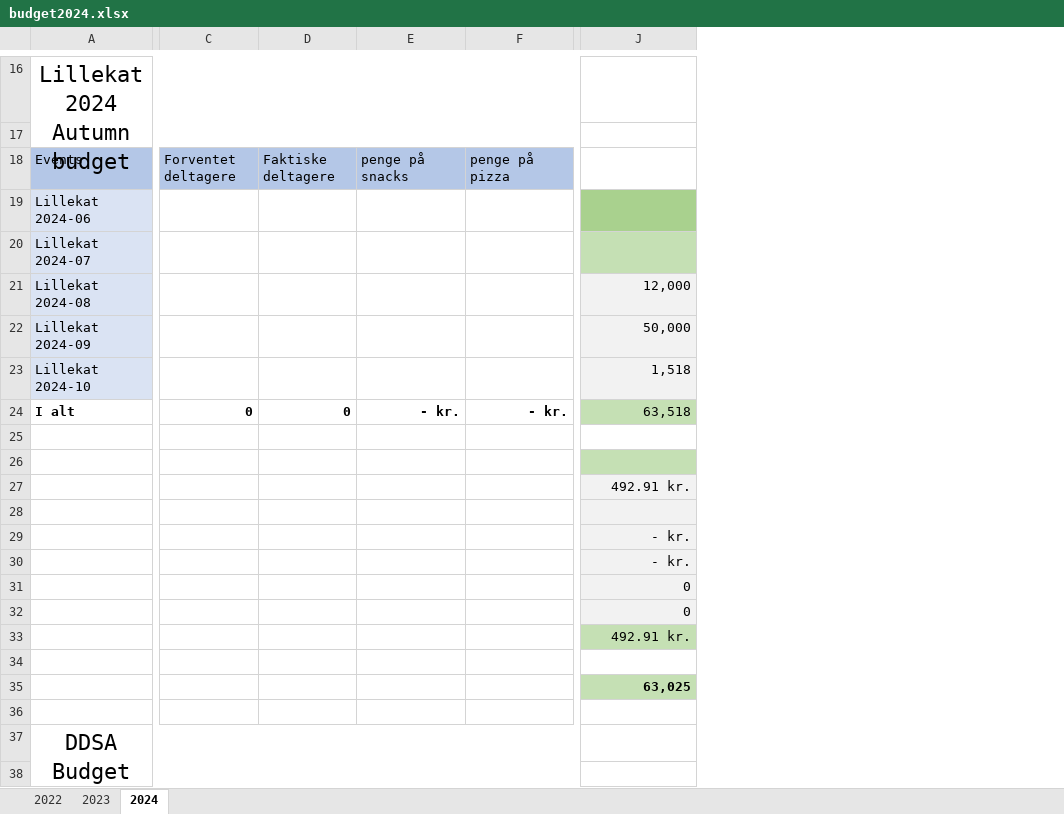
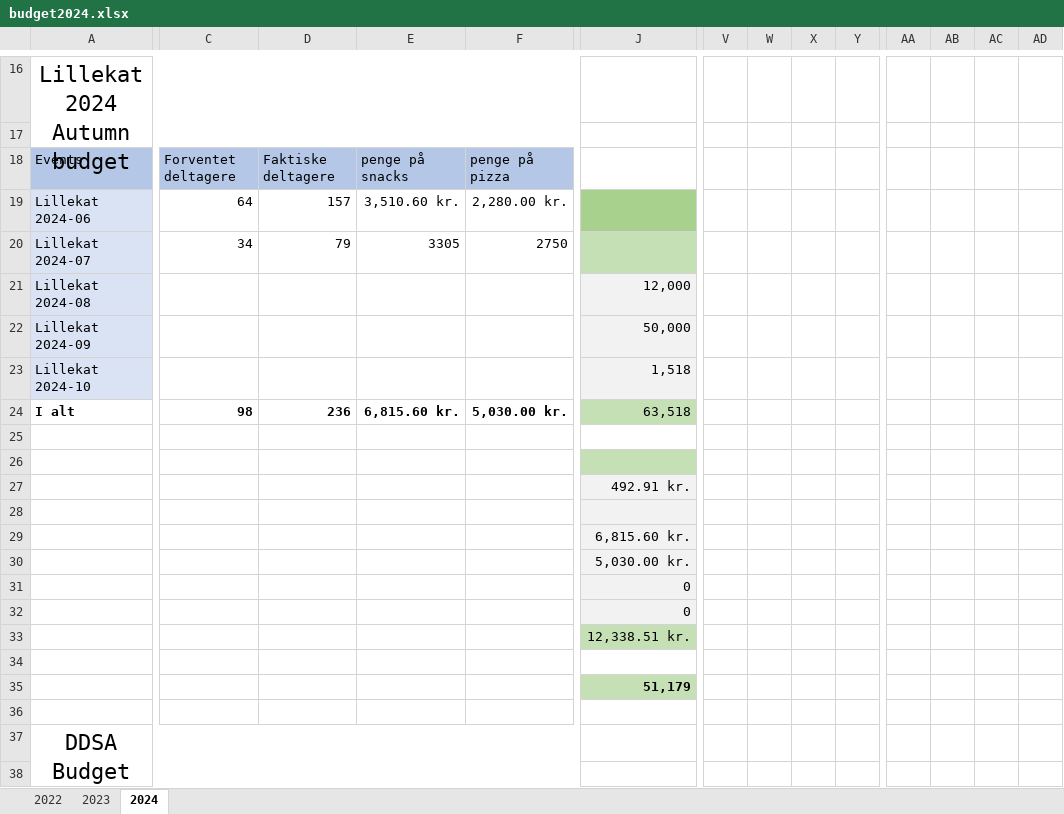
Before and after one commit to lillekat/lillekat.github.io, an Excel workbook: budget/budget2024.xlsx, sheet 2024, drawn as a sheet; only a part is shown, gaps mark what is left out; values as stored, in another font and other column widths than the file's, no borders; the diff covers the shown part only; the diff names each change by its address in the sheet, - before the commit and + after, or states it on an @@ line.

```diff
--- a/budget/budget2024.xlsx (sheet 2024)
+++ b/budget/budget2024.xlsx (sheet 2024)
+column V, empty
+column W, empty
+column X, empty
+column Y, empty
+column AA, empty
+column AB, empty
+column AC, empty
+column AD, empty
-C19: (empty)
+C19: 64
-D19: (empty)
+D19: 157
-E19: (empty)
+E19: 3,510.60 kr.
-F19: (empty)
+F19: 2,280.00 kr.
-C20: (empty)
+C20: 34
-D20: (empty)
+D20: 79
-E20: (empty)
+E20: 3305
-F20: (empty)
+F20: 2750
-C24: 0
+C24: 98
-D24: 0
+D24: 236
-E24: - kr.
+E24: 6,815.60 kr.
-F24: - kr.
+F24: 5,030.00 kr.
-J29: - kr.
+J29: 6,815.60 kr.
-J30: - kr.
+J30: 5,030.00 kr.
-J33: 492.91 kr.
+J33: 12,338.51 kr.
-J35: 63,025
+J35: 51,179
```
Also changed, not shown: 4 added rows, 4 removed rows, 2 added columns and 7 edited cells elsewhere in this sheet, 1 other file.
